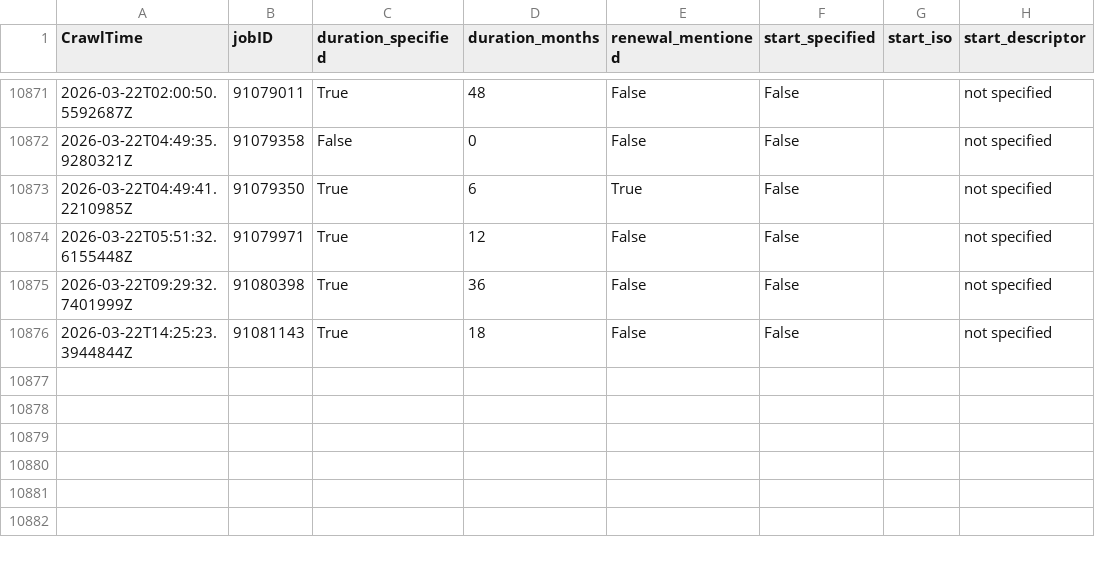
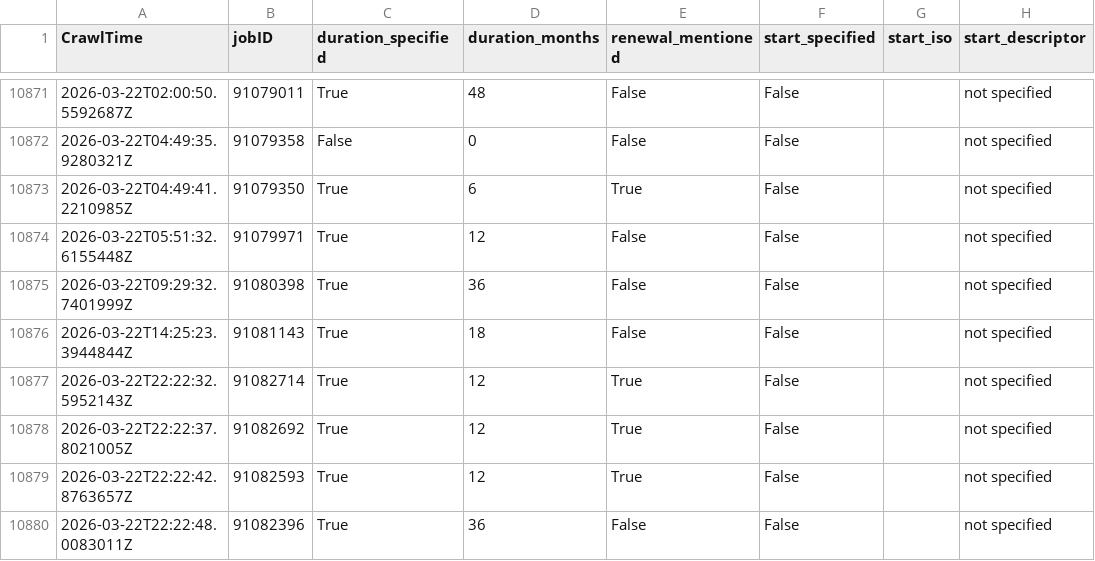
Before and after one commit to adverbdizzy7d/Seek-Jobs, a CSV file: data/seek_jobs.csv, drawn as a sheet; only a part is shown, gaps mark what is left out; the diff names each change by its address in the sheet, - before the commit and + after, or states it on an @@ line.

```diff
--- a/data/seek_jobs.csv
+++ b/data/seek_jobs.csv
+row 10877: 2026-03-22T22:22:32.5952143Z | 91082714 | True | 12 | True | False |  | not specified
+row 10878: 2026-03-22T22:22:37.8021005Z | 91082692 | True | 12 | True | False |  | not specified
+row 10879: 2026-03-22T22:22:42.8763657Z | 91082593 | True | 12 | True | False |  | not specified
+row 10880: 2026-03-22T22:22:48.0083011Z | 91082396 | True | 36 | False | False |  | not specified
```
